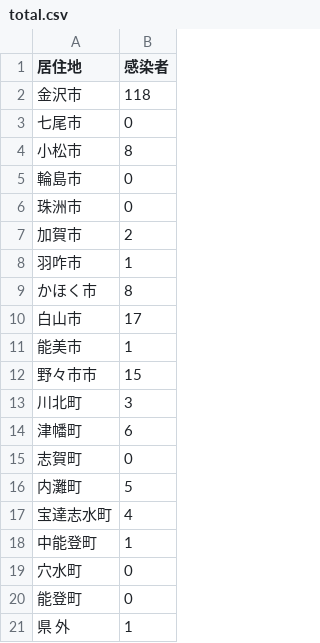
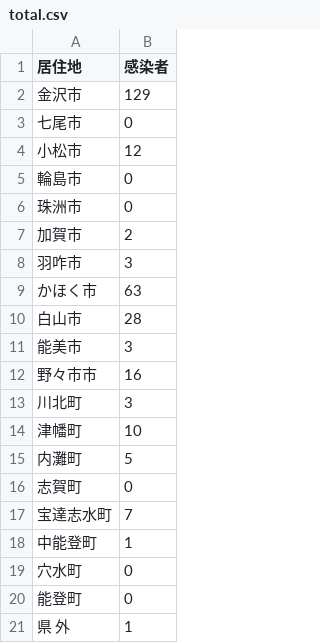
Before and after one commit to Retsuki/covid19-ishikawa-scraper, a CSV file: src/downloads/residence_pacients/total.csv, drawn as a sheet.

```diff
--- a/src/downloads/residence_pacients/total.csv
+++ b/src/downloads/residence_pacients/total.csv
@@ -1,5 +1,5 @@
 居住地,感染者
-金沢市,118
+金沢市,129
 七尾市,0
-小松市,8
+小松市,12
 輪島市,0
@@ -7,12 +7,12 @@
 加賀市,2
-羽咋市,1
-かほく市,8
-白山市,17
-能美市,1
-野々市市,15
+羽咋市,3
+かほく市,63
+白山市,28
+能美市,3
+野々市市,16
 川北町,3
-津幡町,6
+津幡町,10
+内灘町,5
 志賀町,0
-内灘町,5
-宝達志水町,4
+宝達志水町,7
 中能登町,1
```
Also changed, not shown: src/downloads/final_data/total.csv, src/downloads/patients_data/patients.csv, 6 other files.
